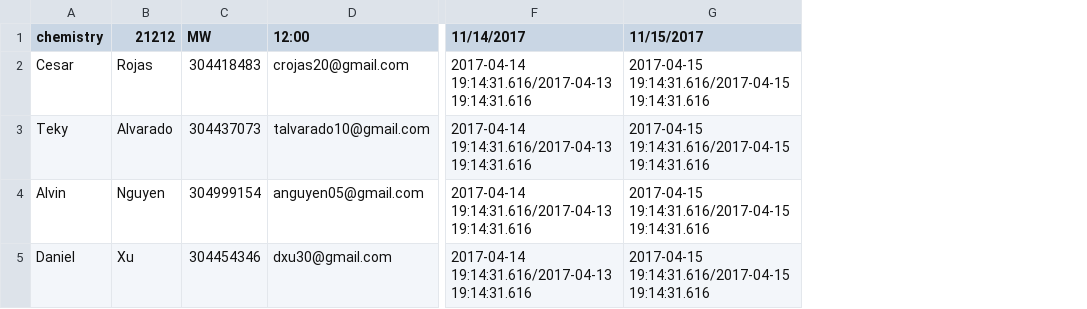
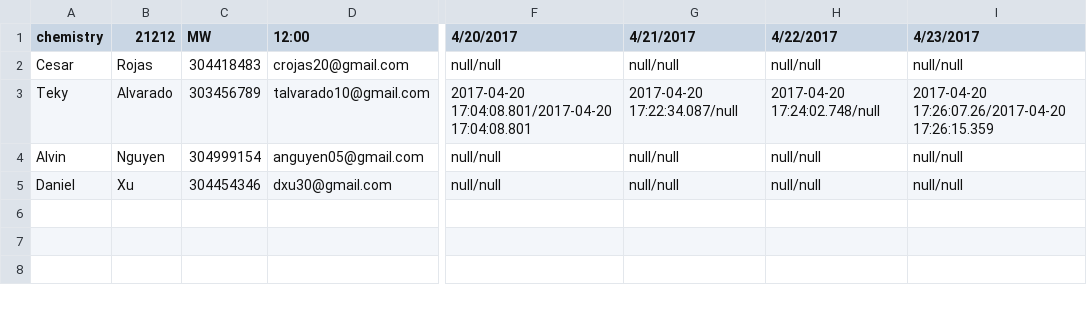
Before and after one commit to CS-3337-Spr2017-MWsec/AttendanceProject, a CSV file: chemistryMW2-3.csv, drawn as a sheet; only a part is shown, gaps mark what is left out; removed rows and columns are numbered as before the commit, all else as after; the diff names each change by its address in the sheet, - before the commit and + after, or states it on an @@ line.

Commit message:
changed sample chemistryMW2-3.csv

```diff
--- a/chemistryMW2-3.csv
+++ b/chemistryMW2-3.csv
-column F (11/14/2017), rows 2-5: all 2017-04-14 19:14:31.616/2017-04-13 19:14:31.616
-column G (11/15/2017), rows 2-5: all 2017-04-15 19:14:31.616/2017-04-15 19:14:31.616
+column F (4/20/2017), rows 2-5: null/null | 2017-04-20 17:04:08.801/2017-04-20 17:04:08.801 | null/null | null/null
+column G (4/21/2017), rows 2-5: null/null | 2017-04-20 17:22:34.087/null | null/null | null/null
+column H (4/22/2017), rows 2-5: null/null | 2017-04-20 17:24:02.748/null | null/null | null/null
+column I (4/23/2017), rows 2-5: null/null | 2017-04-20 17:26:07.26/2017-04-20 17:26:15.359 | null/null | null/null
-C3 (MW): 304437073
+C3 (MW): 303456789
```
